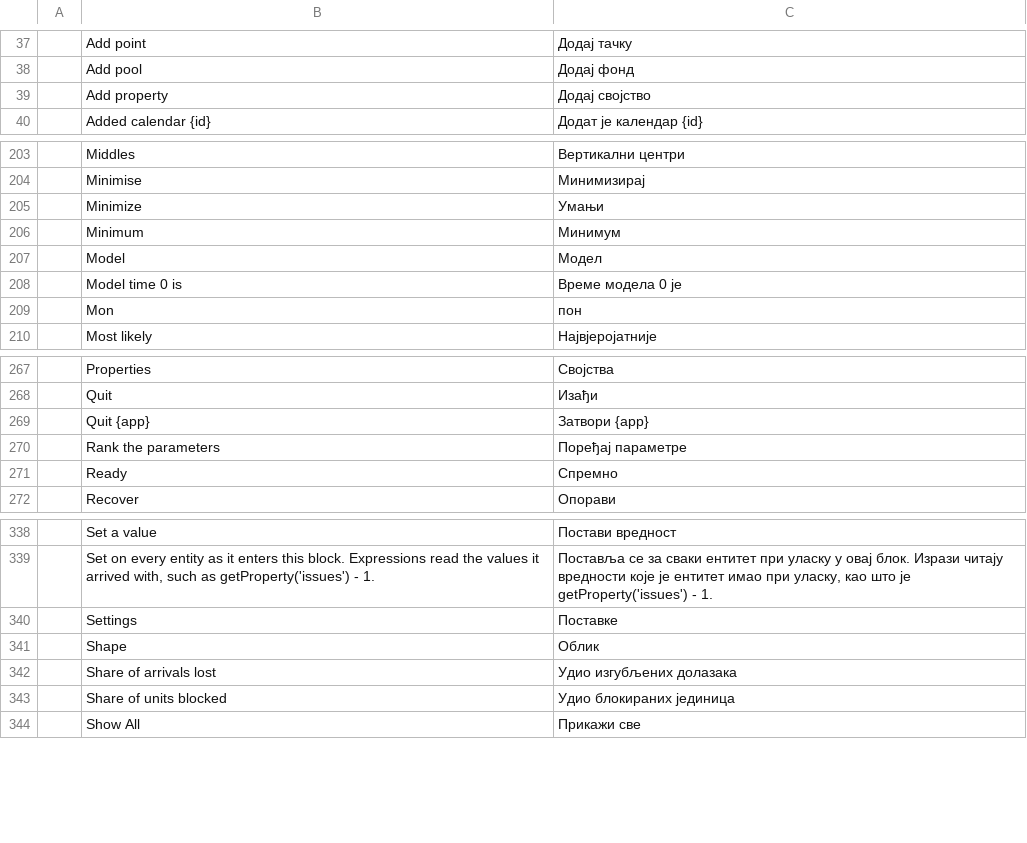
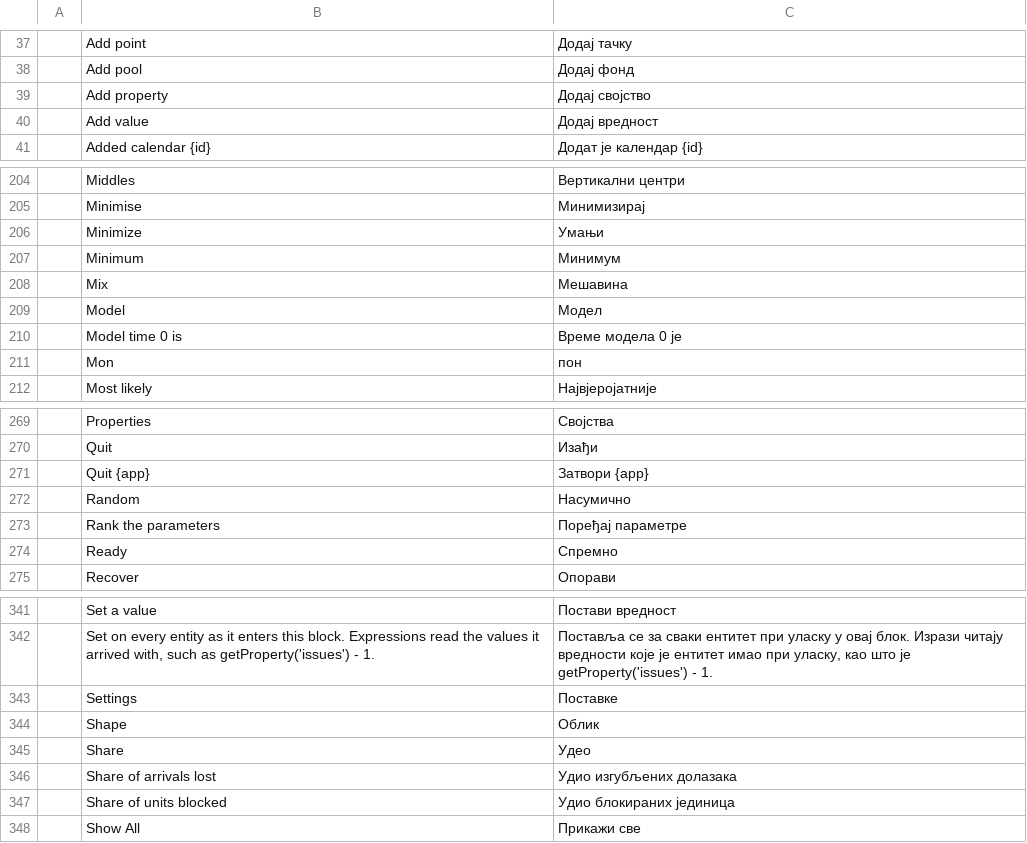
Before and after one commit to helenkwok/StochCraft, a TSV file: i18n/sr.tsv, drawn as a sheet; only a part is shown, gaps mark what is left out.

Commit message:
Draw a property from a mix of text values by their shares
A product mix is one setting: a property whose value is a mix, each text
value drawn for every entity in proportion to its share, so a decision
can route each type with getProperty. Files hold it as BPSim's own
discrete UserDistribution of StringParameters. The inspector edits a mix
as rows of value and share, and the value-kind choice is now translated.

```diff
--- a/i18n/sr.tsv
+++ b/i18n/sr.tsv
@@ -39,2 +39,3 @@
 	Add property	Додај својство
+	Add value	Додај вредност
 	Added calendar {id}	Додат је календар {id}
@@ -206,2 +207,3 @@
 	Minimum	Минимум
+	Mix	Мешавина
 	Model	Модел
@@ -269,2 +271,3 @@
 	Quit {app}	Затвори {app}
+	Random	Насумично
 	Rank the parameters	Поређај параметре
@@ -341,2 +344,3 @@
 	Shape	Облик
+	Share	Удео
 	Share of arrivals lost	Удио изгубљених долазака
```
Also changed, not shown: i18n/bg.tsv, i18n/bn.tsv, 54 other files.
